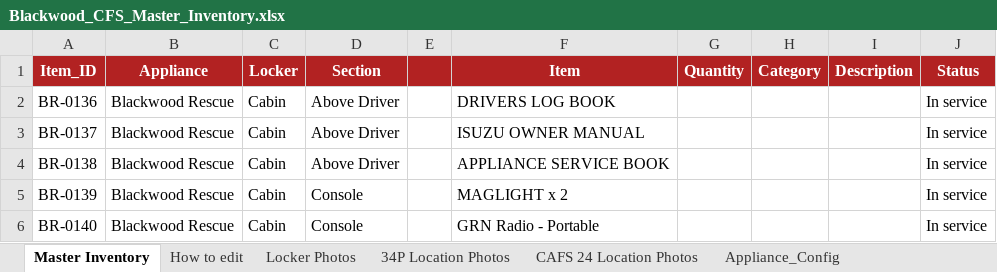
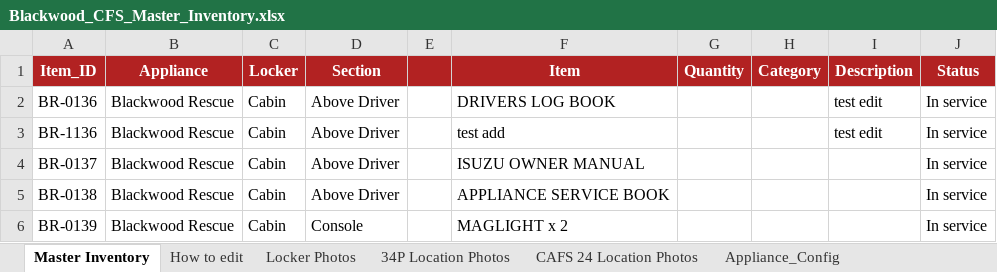
Before and after one commit to jamesnavaratne/Blackwood-CFS, an Excel workbook: Blackwood_CFS_Master_Inventory.xlsx, sheet Master Inventory, drawn as a sheet; only a part is shown; the shorter side is filled out with more unchanged rows; values as stored, in another font and other column widths than the file's, no borders; the diff names each change by its address in the sheet, - before the commit and + after, or states it on an @@ line.

Commit message:
test

```diff
--- a/Blackwood_CFS_Master_Inventory.xlsx (sheet Master Inventory)
+++ b/Blackwood_CFS_Master_Inventory.xlsx (sheet Master Inventory)
-I2 (Description): (empty)
+I2 (Description): test edit
+row 3: BR-1136 | Blackwood Rescue | Cabin | Above Driver |  | test add |  |  | test edit | In service
```
Also changed, not shown: 4 other files.
